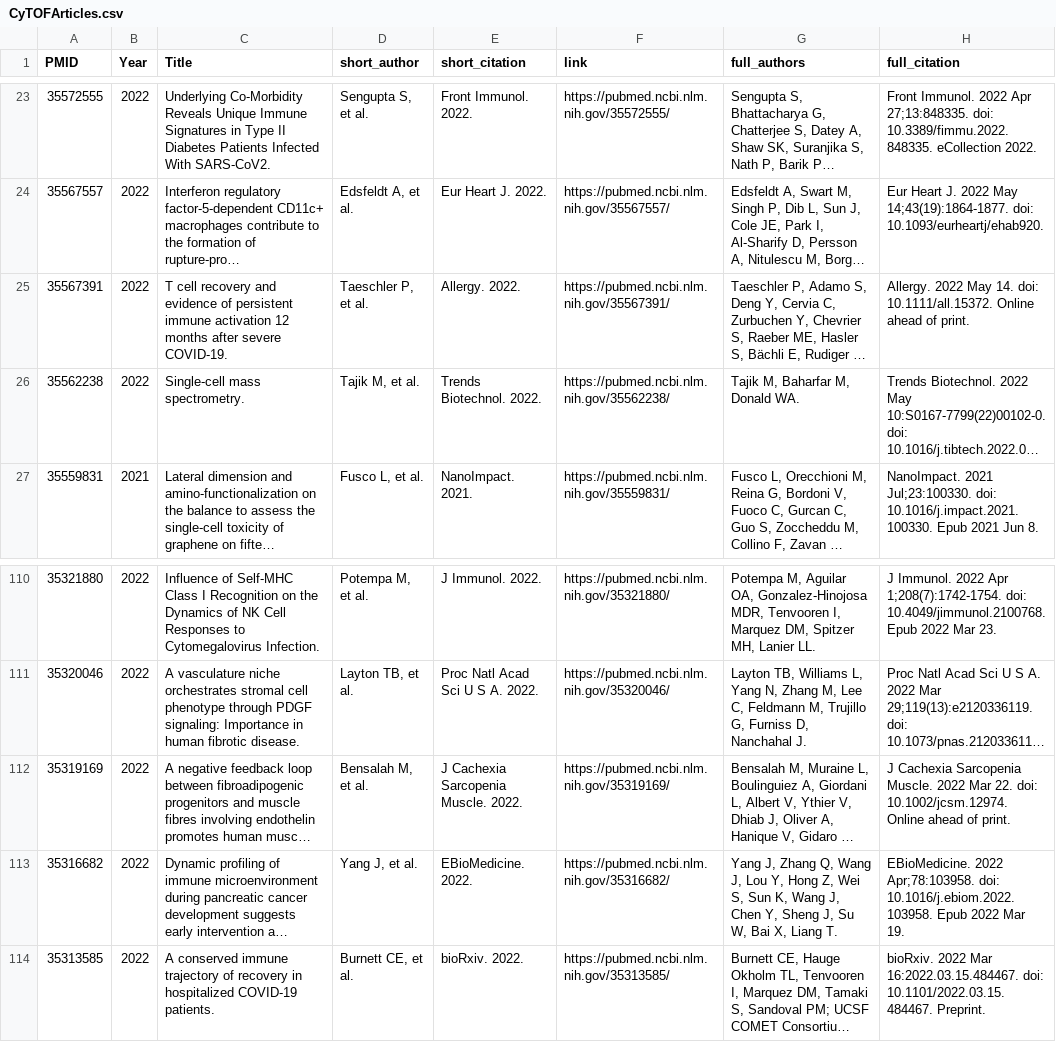
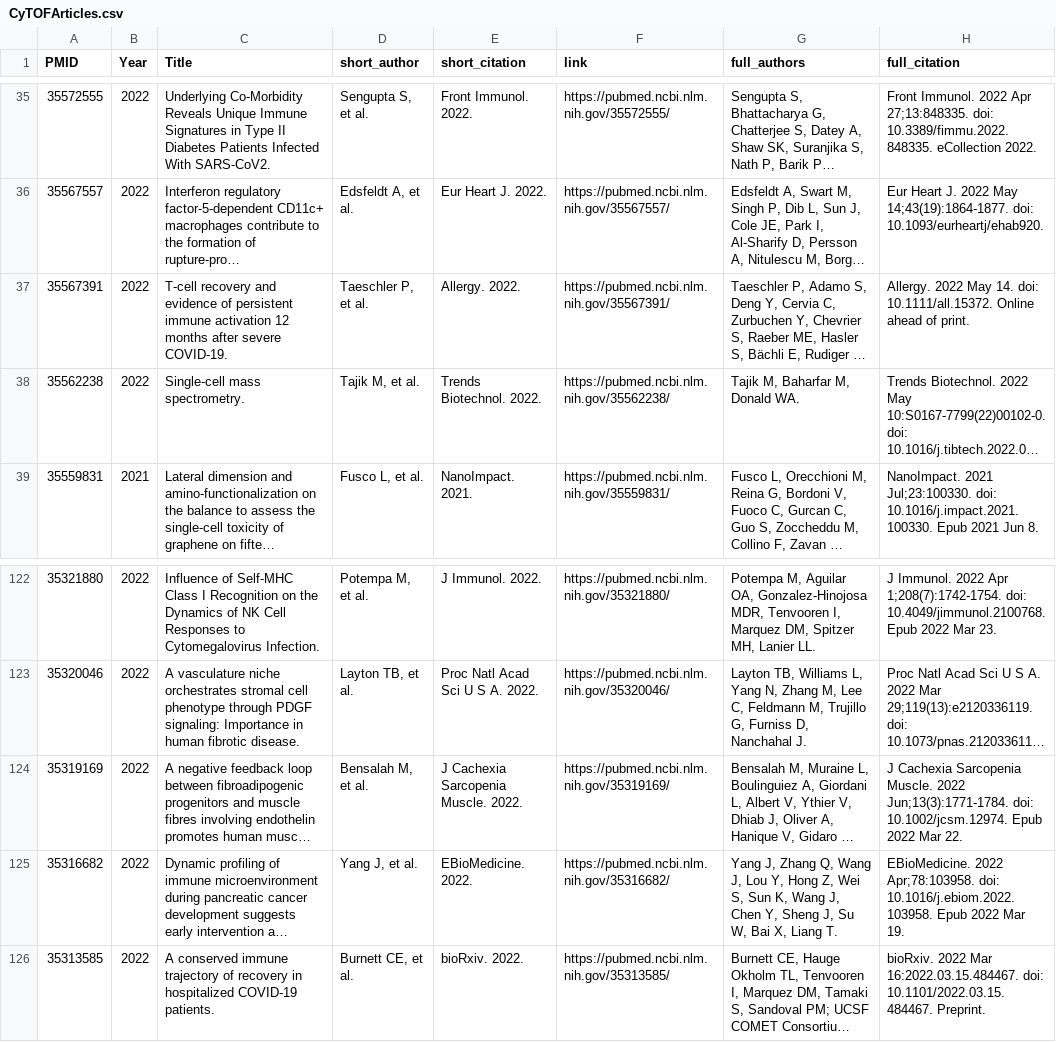
Before and after one commit to viniciusnmotta/Pubmed_Articles_Web, a CSV file: CyTOFArticles.csv, drawn as a sheet; only a part is shown, gaps mark what is left out; long unchanged cells end in …; addresses are those after the commit; the diff covers the shown part only; the diff names each change by its address in the sheet, - before the commit and + after, or states it on an @@ line.

```diff
--- a/CyTOFArticles.csv
+++ b/CyTOFArticles.csv
-C37 (Title): T cell recovery and…
+C37 (Title): T-cell recovery and…
-H124 (full_citation): …Muscle. 2022 Mar 22. doi: 10.1002/jcsm.12974. Online ahead of print.
+H124 (full_citation): …Muscle. 2022 Jun;13(3):1771-1784. doi: 10.1002/jcsm.12974. Epub 2022 Mar 22.
```
Also changed, not shown: 12 added rows and 6 edited cells elsewhere in this file, 1 other file.
